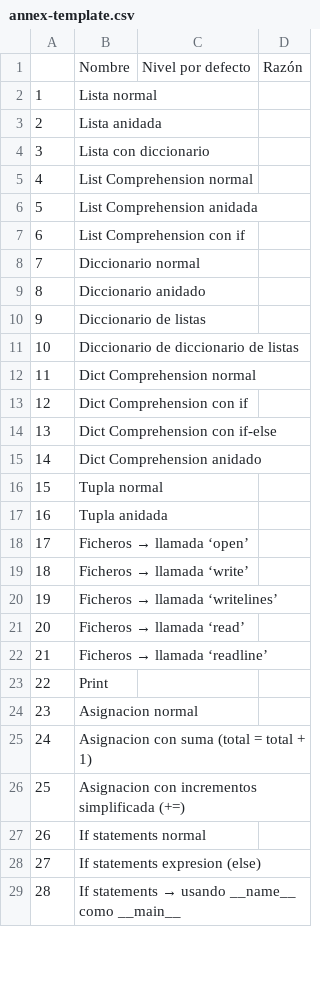
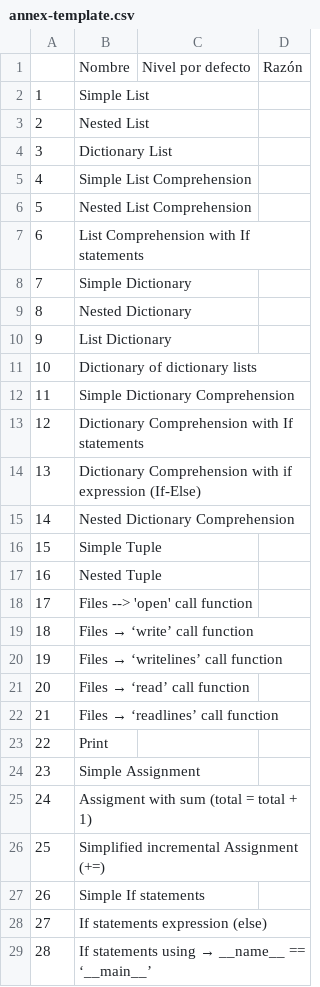
Before and after one commit to anapgh/pycefr, a CSV file: ANEXO/Template/annex-template.csv, drawn as a sheet; only a part is shown; the diff covers the shown part only.

Commit message:
In english

```diff
--- a/ANEXO/Template/annex-template.csv
+++ b/ANEXO/Template/annex-template.csv
@@ -1,29 +1,29 @@
 ,Nombre,Nivel por defecto,Razón
-1,Lista normal,,
-2,Lista anidada,,
-3,Lista con diccionario,,
-4,List Comprehension normal,,
-5,List Comprehension anidada,,
-6,List Comprehension con if,,
-7,Diccionario normal,,
-8,Diccionario anidado,,
-9,Diccionario de listas,,
-10,Diccionario de diccionario de listas,,
-11,Dict Comprehension normal,,
-12,Dict Comprehension con if,,
-13,Dict Comprehension con if-else,,
-14,Dict Comprehension anidado ,,
-15,Tupla normal,,
-16,Tupla anidada,,
-17,Ficheros → llamada ‘open’,,
-18,Ficheros → llamada ‘write’,,
-19,Ficheros → llamada ‘writelines’,,
-20,Ficheros → llamada ‘read’,,
-21,Ficheros → llamada ‘readline’,,
+1,Simple List,,
+2,Nested List,,
+3,Dictionary List,,
+4,Simple List Comprehension,,
+5,Nested List Comprehension,,
+6,List Comprehension with If statements,,
+7,Simple Dictionary,,
+8,Nested Dictionary,,
+9,List Dictionary,,
+10,Dictionary of dictionary lists,,
+11,Simple Dictionary Comprehension,,
+12,Dictionary Comprehension with If statements,,
+13,Dictionary Comprehension with if expression (If-Else),,
+14,Nested Dictionary Comprehension,,
+15,Simple Tuple,,
+16,Nested Tuple,,
+17,Files -->  'open' call function,,
+18,Files →  ‘write’ call function,,
+19,Files → ‘writelines’ call function,,
+20,Files → ‘read’ call function,,
+21,Files → ‘readlines’ call function,,
 22,Print,,
-23,Asignacion normal,,
-24,Asignacion con suma (total = total + 1),,
-25,Asignacion con incrementos simplificada (+=),,
-26,If statements normal,,
-27,If statements expresion (else),,
-28,If statements → usando __name__ como __main__,,
+23,Simple Assignment,,
+24,Assigment with sum (total = total + 1),,
+25,Simplified incremental Assignment (+=),,
+26,Simple If statements,,
+27,If statements expression (else),,
+28,If statements using → __name__ == ‘__main__’,,
```
Also changed, not shown: 58 edited cells elsewhere in this file.
